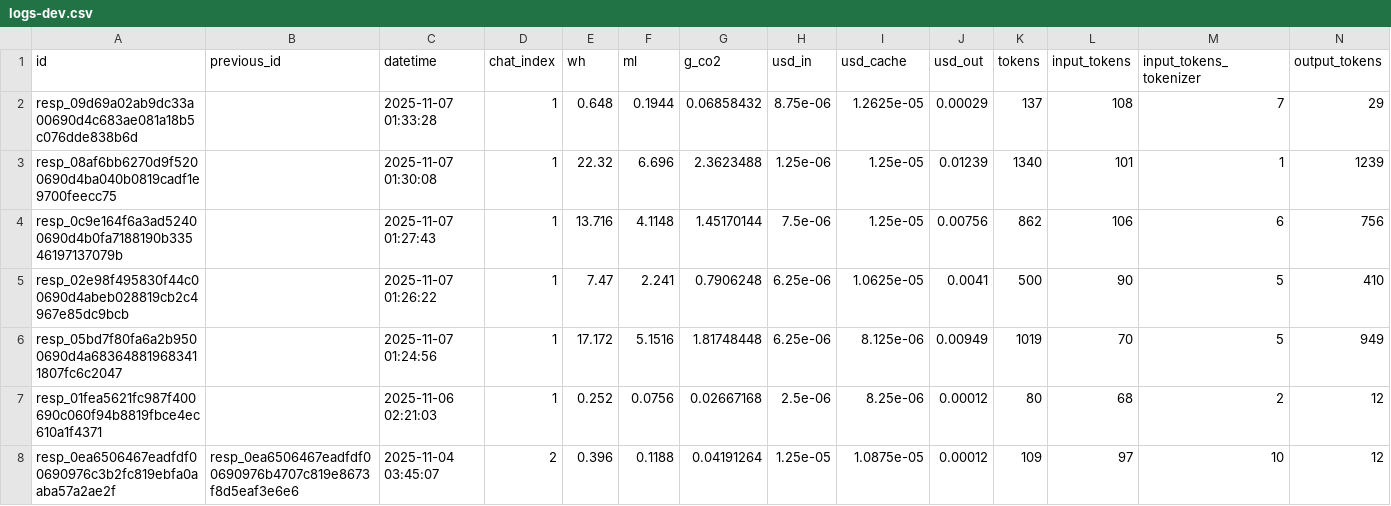
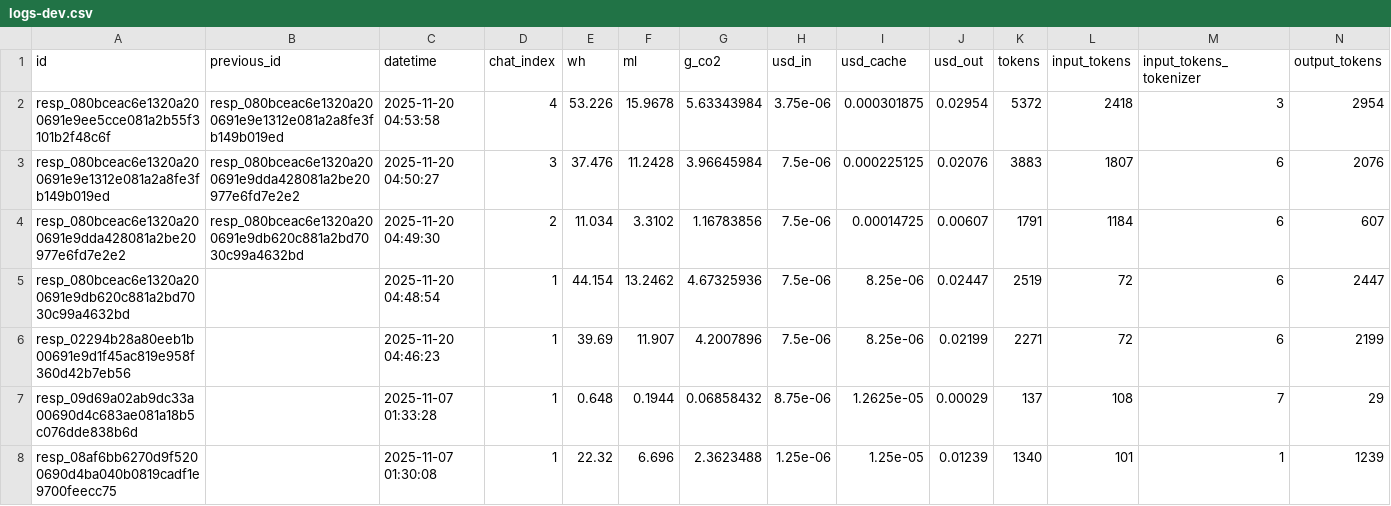
Before and after one commit to hari3mo/EcoBot, a CSV file: logs/logs-dev.csv, drawn as a sheet; only a part is shown; the shorter side is filled out with more unchanged rows; rows hold the shown columns only; the diff names each change by its address in the sheet, - before the commit and + after, or states it on an @@ line.

```diff
--- a/logs/logs-dev.csv
+++ b/logs/logs-dev.csv
+row 2: resp_080bceac6e1320a200691e9ee5cce081a2b55f3101b2f48c6f | resp_080bceac6e1320a200691e9e1312e081a2a8fe3fb149b019ed | 2025-11-20 04:53:58 | 4 | 53.226 | 15.9678 | 5.63343984 | 3.75e-06 | 0.000301875 | 0.02954 | 5372 | 2418 | 3 | 2954
+row 3: resp_080bceac6e1320a200691e9e1312e081a2a8fe3fb149b019ed | resp_080bceac6e1320a200691e9dda428081a2be20977e6fd7e2e2 | 2025-11-20 04:50:27 | 3 | 37.476 | 11.2428 | 3.96645984 | 7.5e-06 | 0.000225125 | 0.02076 | 3883 | 1807 | 6 | 2076
+row 4: resp_080bceac6e1320a200691e9dda428081a2be20977e6fd7e2e2 | resp_080bceac6e1320a200691e9db620c881a2bd7030c99a4632bd | 2025-11-20 04:49:30 | 2 | 11.034 | 3.3102 | 1.16783856 | 7.5e-06 | 0.00014725 | 0.00607 | 1791 | 1184 | 6 | 607
+row 5: resp_080bceac6e1320a200691e9db620c881a2bd7030c99a4632bd |  | 2025-11-20 04:48:54 | 1 | 44.154 | 13.2462 | 4.67325936 | 7.5e-06 | 8.25e-06 | 0.02447 | 2519 | 72 | 6 | 2447
+row 6: resp_02294b28a80eeb1b00691e9d1f45ac819e958f360d42b7eb56 |  | 2025-11-20 04:46:23 | 1 | 39.69 | 11.907 | 4.2007896 | 7.5e-06 | 8.25e-06 | 0.02199 | 2271 | 72 | 6 | 2199
```
Also changed, not shown: logs/logs.csv.
